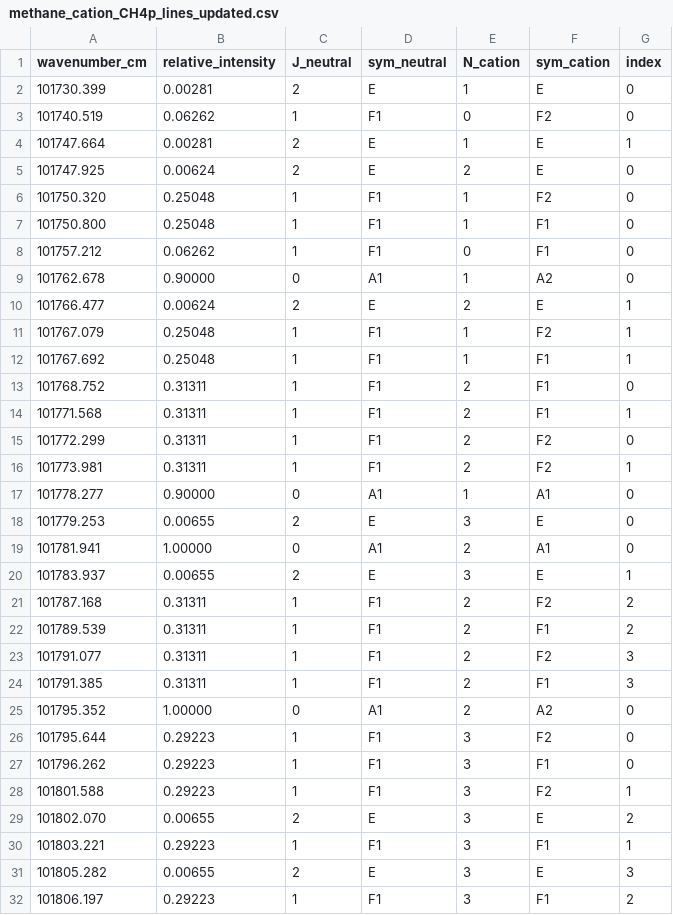
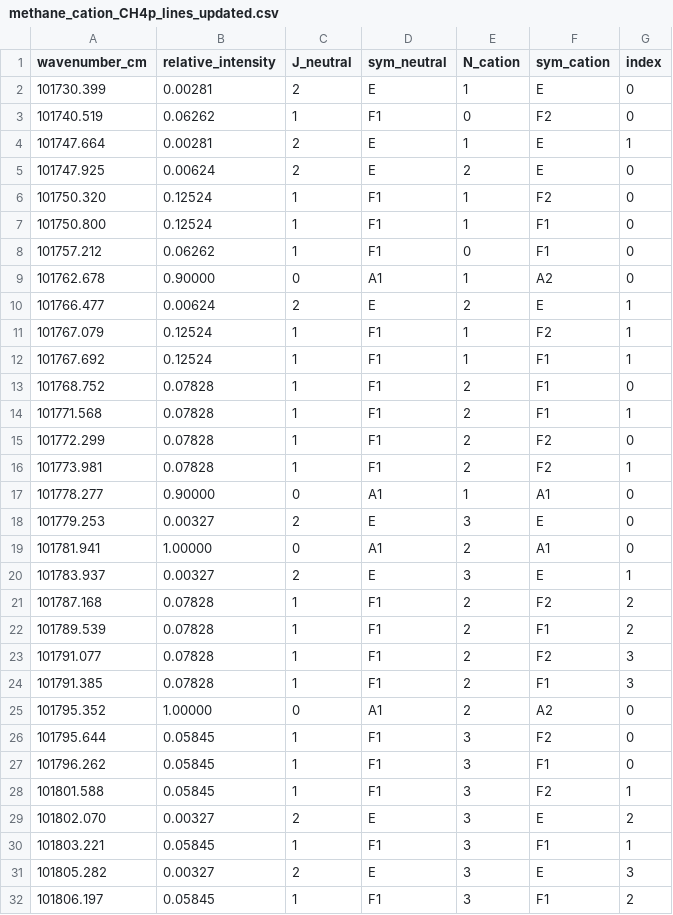
Before and after one commit to ilike314272/riss-drucker, a CSV file: docs/case_studies/figures/methane_cation_ccpvdz/methane_cation_CH4p_lines_updated.csv, drawn as a sheet; only a part is shown; the diff covers the shown part only.

```diff
--- a/docs/case_studies/figures/methane_cation_ccpvdz/methane_cation_CH4p_lines_updated.csv
+++ b/docs/case_studies/figures/methane_cation_ccpvdz/methane_cation_CH4p_lines_updated.csv
@@ -5,4 +5,4 @@ wavenumber_cm,relative_intensity,J_neutral,sym_neutral,N_cation,sym_cation,index
 101747.925,0.00624,2,E,2,E,0
-101750.320,0.25048,1,F1,1,F2,0
-101750.800,0.25048,1,F1,1,F1,0
+101750.320,0.12524,1,F1,1,F2,0
+101750.800,0.12524,1,F1,1,F1,0
 101757.212,0.06262,1,F1,0,F1,0
@@ -10,23 +10,23 @@ wavenumber_cm,relative_intensity,J_neutral,sym_neutral,N_cation,sym_cation,index
 101766.477,0.00624,2,E,2,E,1
-101767.079,0.25048,1,F1,1,F2,1
-101767.692,0.25048,1,F1,1,F1,1
-101768.752,0.31311,1,F1,2,F1,0
-101771.568,0.31311,1,F1,2,F1,1
-101772.299,0.31311,1,F1,2,F2,0
-101773.981,0.31311,1,F1,2,F2,1
+101767.079,0.12524,1,F1,1,F2,1
+101767.692,0.12524,1,F1,1,F1,1
+101768.752,0.07828,1,F1,2,F1,0
+101771.568,0.07828,1,F1,2,F1,1
+101772.299,0.07828,1,F1,2,F2,0
+101773.981,0.07828,1,F1,2,F2,1
 101778.277,0.90000,0,A1,1,A1,0
-101779.253,0.00655,2,E,3,E,0
+101779.253,0.00327,2,E,3,E,0
 101781.941,1.00000,0,A1,2,A1,0
-101783.937,0.00655,2,E,3,E,1
-101787.168,0.31311,1,F1,2,F2,2
-101789.539,0.31311,1,F1,2,F1,2
-101791.077,0.31311,1,F1,2,F2,3
-101791.385,0.31311,1,F1,2,F1,3
+101783.937,0.00327,2,E,3,E,1
+101787.168,0.07828,1,F1,2,F2,2
+101789.539,0.07828,1,F1,2,F1,2
+101791.077,0.07828,1,F1,2,F2,3
+101791.385,0.07828,1,F1,2,F1,3
 101795.352,1.00000,0,A1,2,A2,0
-101795.644,0.29223,1,F1,3,F2,0
-101796.262,0.29223,1,F1,3,F1,0
-101801.588,0.29223,1,F1,3,F2,1
-101802.070,0.00655,2,E,3,E,2
-101803.221,0.29223,1,F1,3,F1,1
-101805.282,0.00655,2,E,3,E,3
-101806.197,0.29223,1,F1,3,F1,2
+101795.644,0.05845,1,F1,3,F2,0
+101796.262,0.05845,1,F1,3,F1,0
+101801.588,0.05845,1,F1,3,F2,1
+101802.070,0.00327,2,E,3,E,2
+101803.221,0.05845,1,F1,3,F1,1
+101805.282,0.00327,2,E,3,E,3
+101806.197,0.05845,1,F1,3,F1,2
```
Also changed, not shown: 9 edited cells elsewhere in this file, docs/case_studies/figures/methane_cation_ccpvdz/methane_cation_CD4p_lines_abinitio.csv, docs/case_studies/figures/methane_cation_ccpvdz/methane_cation_CD4p_lines_updated.csv, 21 other files.
